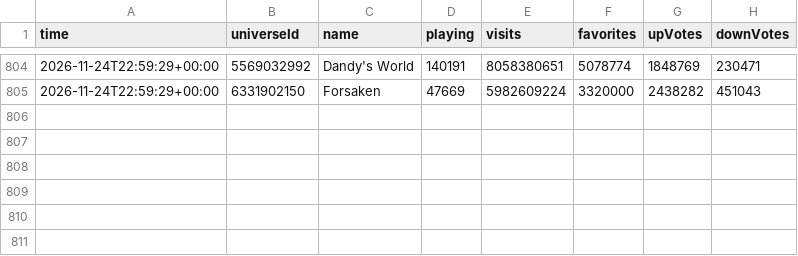
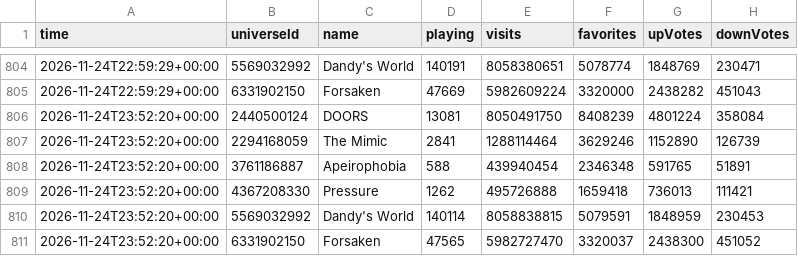
Before and after one commit to kebabsipuli/patient13-videos, a CSV file: data/competitors.csv, drawn as a sheet; only a part is shown, gaps mark what is left out.

```diff
--- a/data/competitors.csv
+++ b/data/competitors.csv
@@ -805 +805,7 @@ time,universeId,name,playing,visits,favorites,upVotes,downVotes
 2026-11-24T22:59:29+00:00,6331902150,Forsaken,47669,5982609224,3320000,2438282,451043
+2026-11-24T23:52:20+00:00,2440500124,DOORS,13081,8050491750,8408239,4801224,358084
+2026-11-24T23:52:20+00:00,2294168059,The Mimic,2841,1288114464,3629246,1152890,126739
+2026-11-24T23:52:20+00:00,3761186887,Apeirophobia,588,439940454,2346348,591765,51891
+2026-11-24T23:52:20+00:00,4367208330,Pressure,1262,495726888,1659418,736013,111421
+2026-11-24T23:52:20+00:00,5569032992,Dandy's World,140114,8058838815,5079591,1848959,230453
+2026-11-24T23:52:20+00:00,6331902150,Forsaken,47565,5982727470,3320037,2438300,451052
```
Also changed, not shown: data/p13_history.csv.
